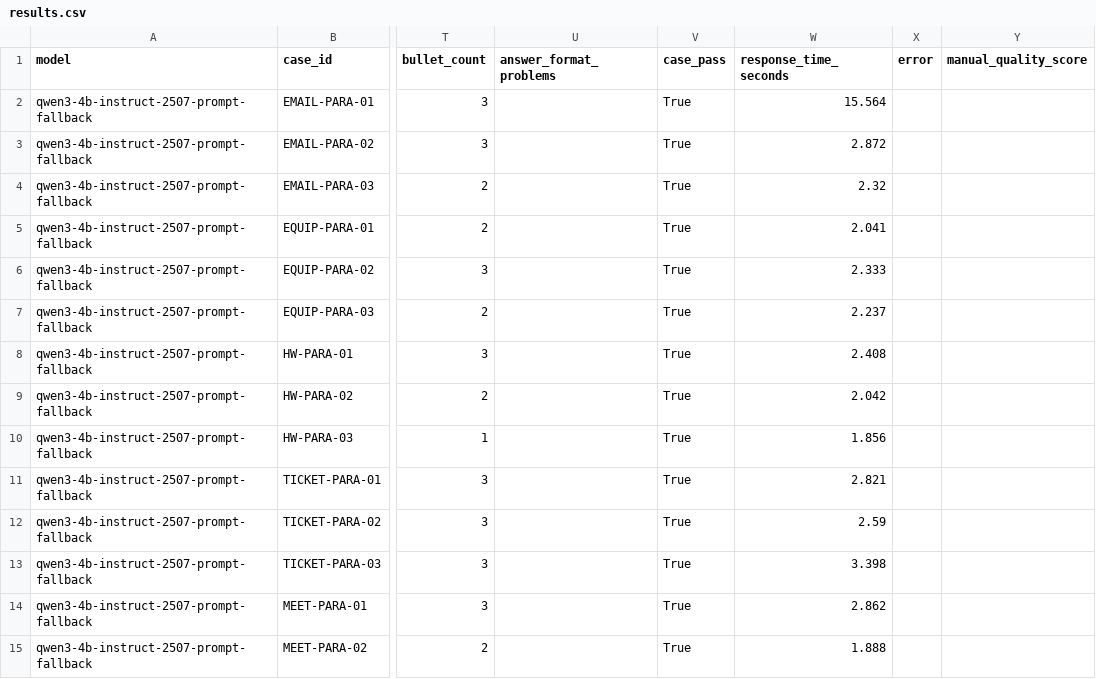
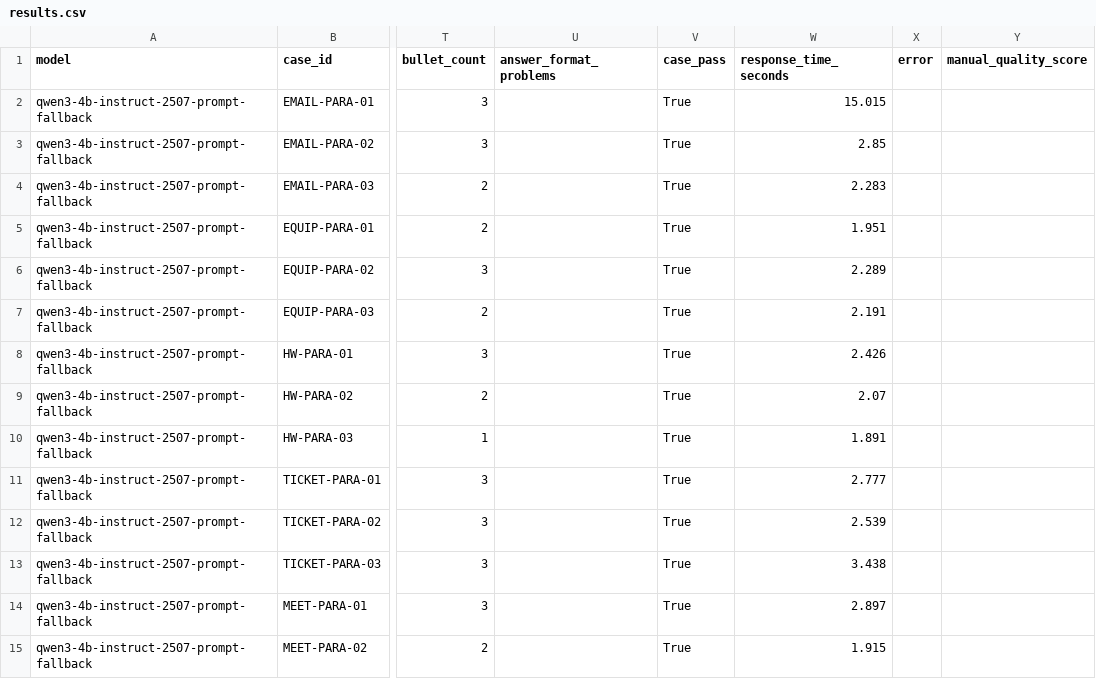
Before and after one commit to mozankaya/local-rag-it-assistant, a CSV file: docs/evaluation/results/qwen3-4b-instruct-2507-prompt-fallback/results.csv, drawn as a sheet; only a part is shown, gaps mark what is left out; the diff covers the shown part only; the diff names each change by its address in the sheet, - before the commit and + after, or states it on an @@ line.

```diff
--- a/docs/evaluation/results/qwen3-4b-instruct-2507-prompt-fallback/results.csv
+++ b/docs/evaluation/results/qwen3-4b-instruct-2507-prompt-fallback/results.csv
-W2 (response_time_seconds): 15.564
+W2 (response_time_seconds): 15.015
-W3 (response_time_seconds): 2.872
+W3 (response_time_seconds): 2.85
-W4 (response_time_seconds): 2.32
+W4 (response_time_seconds): 2.283
-W5 (response_time_seconds): 2.041
+W5 (response_time_seconds): 1.951
-W6 (response_time_seconds): 2.333
+W6 (response_time_seconds): 2.289
-W7 (response_time_seconds): 2.237
+W7 (response_time_seconds): 2.191
-W8 (response_time_seconds): 2.408
+W8 (response_time_seconds): 2.426
-W9 (response_time_seconds): 2.042
+W9 (response_time_seconds): 2.07
-W10 (response_time_seconds): 1.856
+W10 (response_time_seconds): 1.891
-W11 (response_time_seconds): 2.821
+W11 (response_time_seconds): 2.777
-W12 (response_time_seconds): 2.59
+W12 (response_time_seconds): 2.539
-W13 (response_time_seconds): 3.398
+W13 (response_time_seconds): 3.438
-W14 (response_time_seconds): 2.862
+W14 (response_time_seconds): 2.897
-W15 (response_time_seconds): 1.888
+W15 (response_time_seconds): 1.915
```
Also changed, not shown: 54 edited cells elsewhere in this file, docs/evaluation/results/qwen3-4b-instruct-2507-prompt-fallback/summary.csv.
